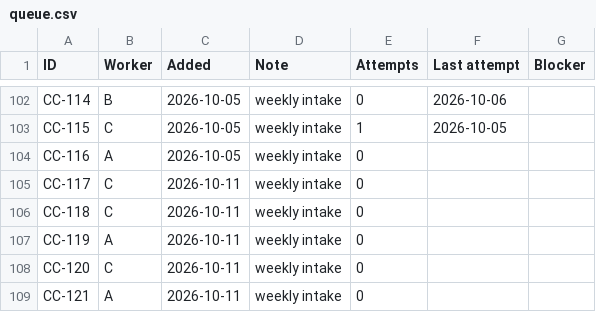
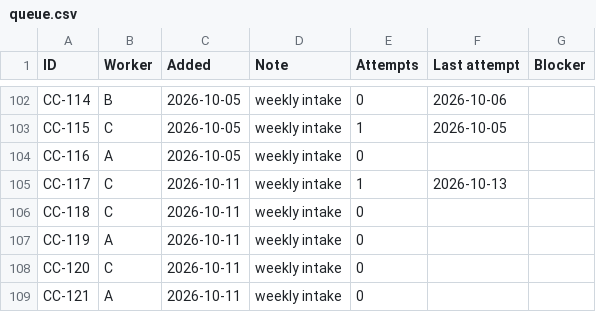
Before and after one commit to leandergrech/Mizien, a CSV file: data/queue.csv, drawn as a sheet; only a part is shown, gaps mark what is left out.

```diff
--- a/data/queue.csv
+++ b/data/queue.csv
@@ -104,3 +104,3 @@ CC-115,C,2026-10-05,weekly intake,1,2026-10-05,
 CC-116,A,2026-10-05,weekly intake,0,,
-CC-117,C,2026-10-11,weekly intake,0,,
+CC-117,C,2026-10-11,weekly intake,1,2026-10-13,
 CC-118,C,2026-10-11,weekly intake,0,,
```
Also changed, not shown: data/claims.csv, data/facts.csv, 24 other files.
